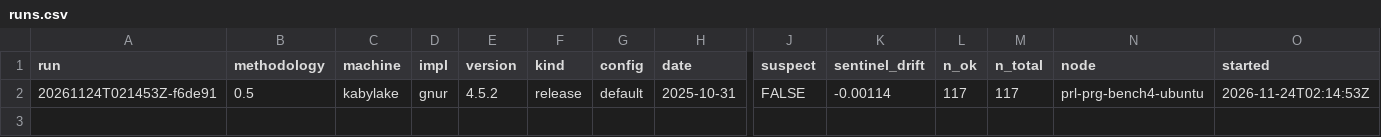
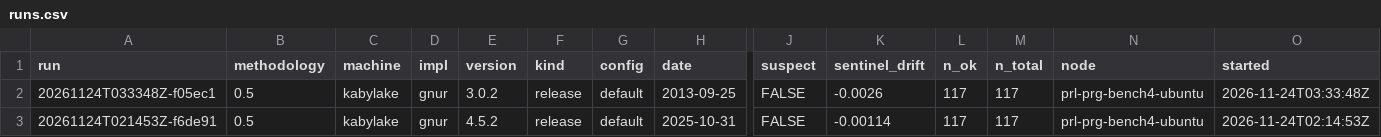
Before and after one commit to PRL-PRG/speedR-results, a CSV file: 0.5/index/runs.csv, drawn as a sheet; only a part is shown, gaps mark what is left out; rows hold the shown columns only; the diff names each change by its address in the sheet, - before the commit and + after, or states it on an @@ line.

Commit message:
Ingest 1 run(s)
0.5/gnur/kabylake/3.0.2/default/20261124T033348Z-f05ec1

```diff
--- a/0.5/index/runs.csv
+++ b/0.5/index/runs.csv
+row 2: 20261124T033348Z-f05ec1 | 0.5 | kabylake | gnur | 3.0.2 | release | default | 2013-09-25 | FALSE | -0.0026 | 117 | 117 | prl-prg-bench4-ubuntu | 2026-11-24T03:33:48Z
```
Also changed, not shown: 0.5/index/benchmarks.csv, 0.5/index/machines.csv, 4 other files.
